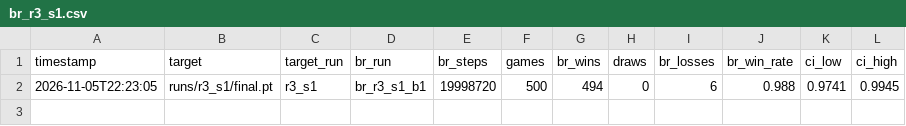
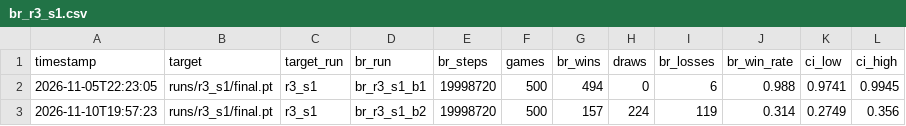
Before and after one commit to RiccardoSamaritan/FootsiesRL, a CSV file: results/br_r3_s1.csv, drawn as a sheet; the diff names each change by its address in the sheet, - before the commit and + after, or states it on an @@ line.

Commit message:
add best-response and floor results

```diff
--- a/results/br_r3_s1.csv
+++ b/results/br_r3_s1.csv
+row 3: 2026-11-10T19:57:23 | runs/r3_s1/final.pt | r3_s1 | br_r3_s1_b2 | 19998720 | 500 | 157 | 224 | 119 | 0.314 | 0.2749 | 0.356
```
Also changed, not shown: results/br_r0_s1.csv, results/br_r2_s1.csv, 10 other files.
